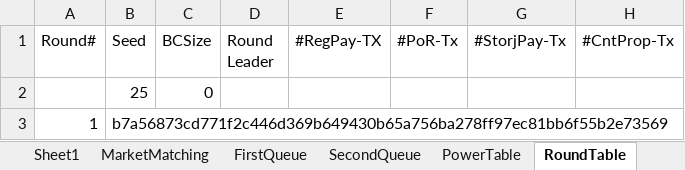
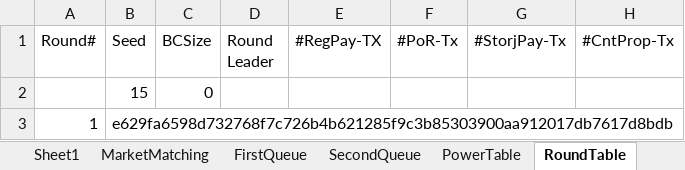
Before and after one commit to CSSL-UConn/chainboost-release, an Excel workbook: simulation/manage/simulation/mainchainbc.xlsx, sheet RoundTable, drawn as a sheet; only a part is shown; values as stored, in another font and other column widths than the file's, no borders; 1 other sheet too large or unreadable and not compared; the diff names each change by its address in the sheet, - before the commit and + after, or states it on an @@ line.

```diff
--- a/simulation/manage/simulation/mainchainbc.xlsx (sheet RoundTable)
+++ b/simulation/manage/simulation/mainchainbc.xlsx (sheet RoundTable)
-B2 (Seed): 25
+B2 (Seed): 15
-B3 (Seed): b7a56873cd771f2c446d369b649430b65a756ba278ff97ec81bb6f55b2e73569
+B3 (Seed): e629fa6598d732768f7c726b4b621285f9c3b85303900aa912017db7617d8bdb
```
Also changed, not shown: sheet MarketMatching, simulation/manage/simulation/sidechainbc.xlsx, 12 other files.
